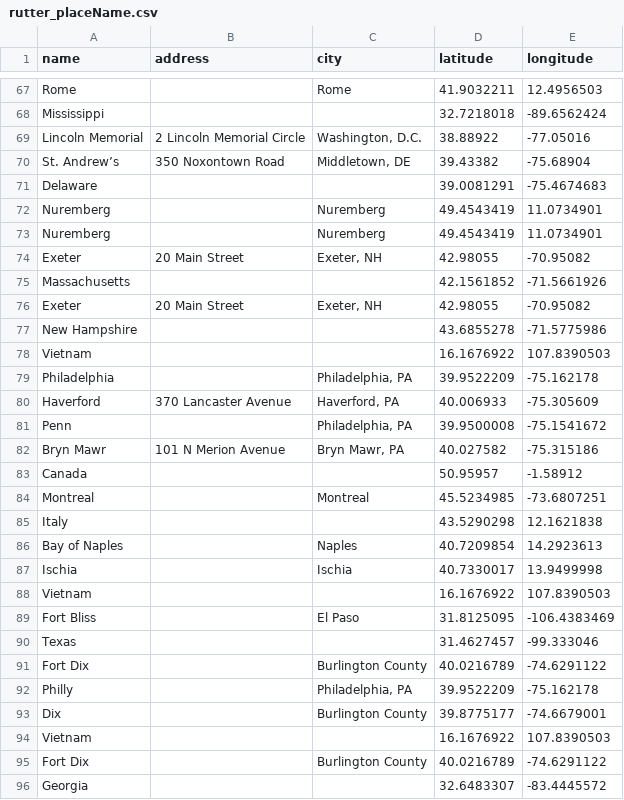
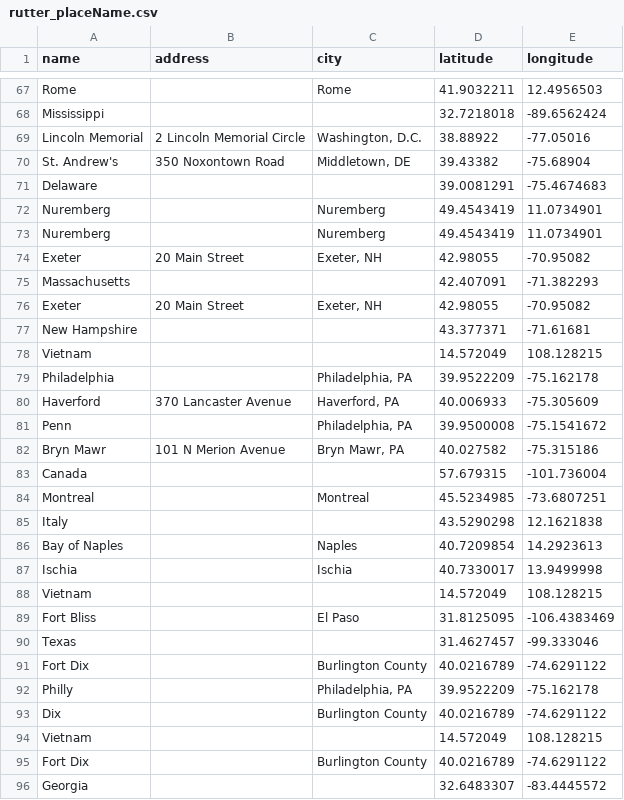
Before and after one commit to valerieht99/TEI-Encoding, a CSV file: data-viz/placeName/rutter_placeName.csv, drawn as a sheet; only a part is shown, gaps mark what is left out; the diff covers the shown part only.

Commit message:
Update rutter_placeName.csv

```diff
--- a/data-viz/placeName/rutter_placeName.csv
+++ b/data-viz/placeName/rutter_placeName.csv
@@ -69,3 +69,3 @@ Mississippi,,,32.7218018,-89.6562424
 Lincoln Memorial,2 Lincoln Memorial Circle,"Washington, D.C.",38.88922,-77.05016
-St. Andrew’s,350 Noxontown Road,"Middletown, DE",39.43382,-75.68904
+St. Andrew's,350 Noxontown Road,"Middletown, DE",39.43382,-75.68904
 Delaware,,,39.0081291,-75.4674683
@@ -74,6 +74,6 @@ Nuremberg,,Nuremberg,49.4543419,11.0734901
 Exeter,20 Main Street,"Exeter, NH",42.98055,-70.95082
-Massachusetts,,,42.1561852,-71.5661926
+Massachusetts,,,42.407091,-71.382293
 Exeter,20 Main Street,"Exeter, NH",42.98055,-70.95082
-New Hampshire,,,43.6855278,-71.5775986
-Vietnam,,,16.1676922,107.8390503
+New Hampshire,,,43.377371,-71.61681
+Vietnam,,,14.572049,108.128215
 Philadelphia,,"Philadelphia, PA",39.9522209,-75.162178
@@ -82,3 +82,3 @@ Penn,,"Philadelphia, PA",39.9500008,-75.1541672
 Bryn Mawr,101 N Merion Avenue,"Bryn Mawr, PA",40.027582,-75.315186
-Canada,,,50.95957,-1.58912
+Canada,,,57.679315,-101.736004
 Montreal,,Montreal,45.5234985,-73.6807251
@@ -87,3 +87,3 @@ Bay of Naples,,Naples,40.7209854,14.2923613
 Ischia,,Ischia,40.7330017,13.9499998
-Vietnam,,,16.1676922,107.8390503
+Vietnam,,,14.572049,108.128215
 Fort Bliss,,El Paso,31.8125095,-106.4383469
@@ -92,4 +92,4 @@ Fort Dix,,Burlington County,40.0216789,-74.6291122
 Philly,,"Philadelphia, PA",39.9522209,-75.162178
-Dix,,Burlington County,39.8775177,-74.6679001
-Vietnam,,,16.1676922,107.8390503
+Dix,,Burlington County,40.0216789,-74.6291122
+Vietnam,,,14.572049,108.128215
 Fort Dix,,Burlington County,40.0216789,-74.6291122
```
Also changed, not shown: 2 added rows, 2 removed rows and 115 edited cells elsewhere in this file.
